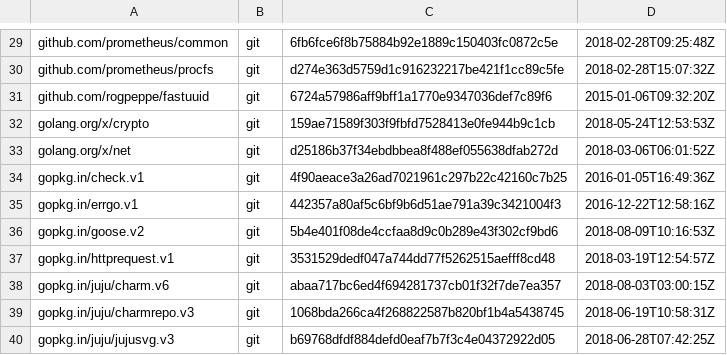
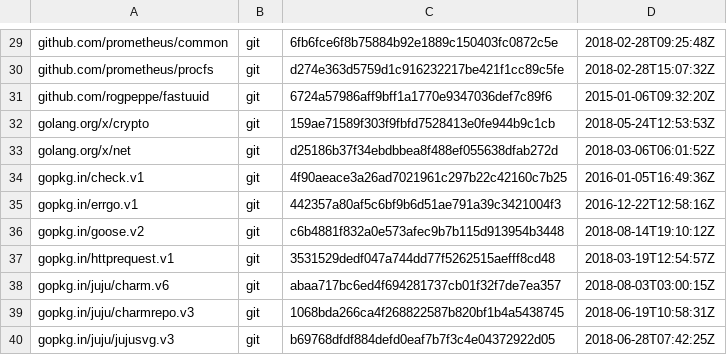
Before and after one commit to juju/charmstore, a TSV file: dependencies.tsv, drawn as a sheet; only a part is shown, gaps mark what is left out.

```diff
--- a/dependencies.tsv
+++ b/dependencies.tsv
@@ -35,3 +35,3 @@ gopkg.in/check.v1	git	4f90aeace3a26ad7021961c297b22c42160c7b25	2016-01-05T16:49:
 gopkg.in/errgo.v1	git	442357a80af5c6bf9b6d51ae791a39c3421004f3	2016-12-22T12:58:16Z
-gopkg.in/goose.v2	git	5b4e401f08de4ccfaa8d9c0b289e43f302cf9bd6	2018-08-09T10:16:53Z
+gopkg.in/goose.v2	git	c6b4881f832a0e573afec9b7b115d913954b3448	2018-08-14T19:10:12Z
 gopkg.in/httprequest.v1	git	3531529dedf047a744dd77f5262515aefff8cd48	2018-03-19T12:54:57Z
```
Also changed, not shown: 1 other file.
